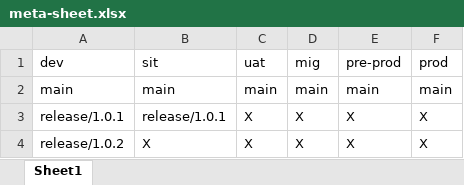
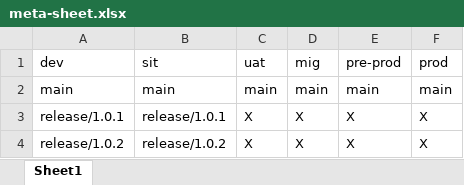
Before and after one commit to kranthimj23/promotion-repo, an Excel workbook: meta-sheet.xlsx, sheet Sheet1, drawn as a sheet; values as stored, in another font and other column widths than the file's, no borders; the diff names each change by its address in the sheet, - before the commit and + after, or states it on an @@ line.

Commit message:
Add files via upload

```diff
--- a/meta-sheet.xlsx (sheet Sheet1)
+++ b/meta-sheet.xlsx (sheet Sheet1)
-B4 (sit): X
+B4 (sit): release/1.0.2
```
